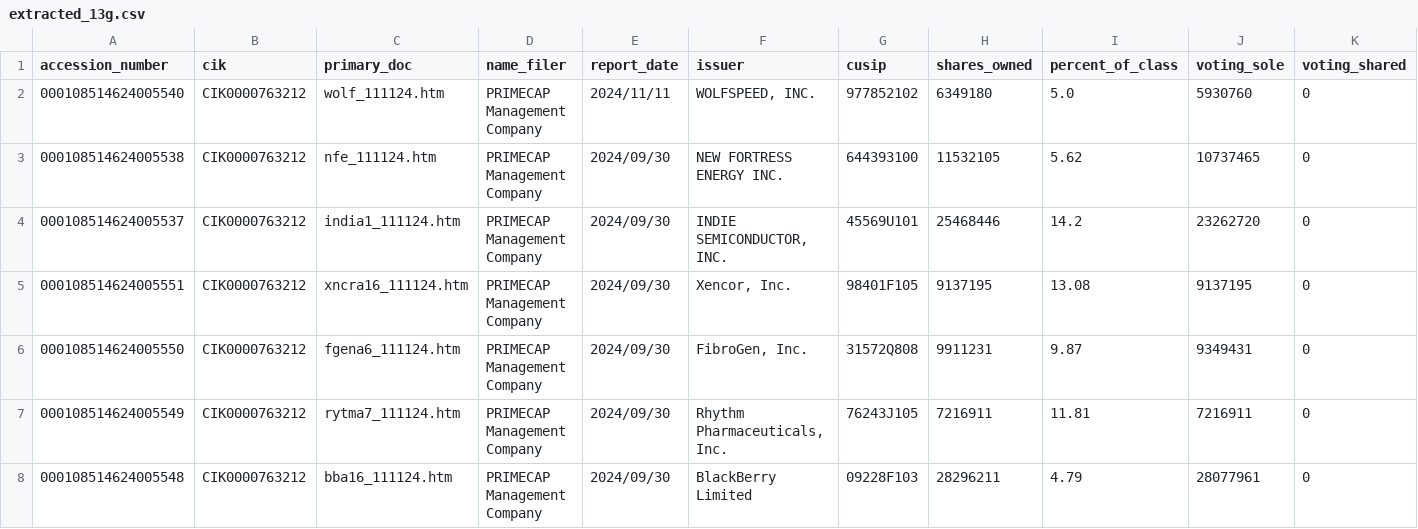
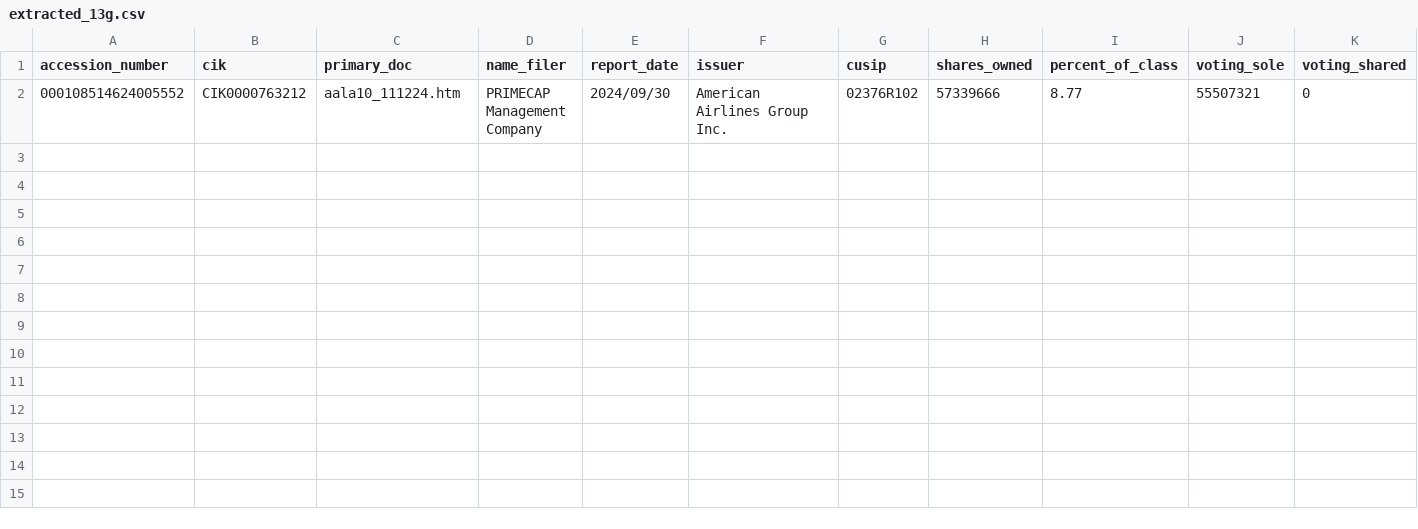
Before and after one commit to emilyguancamole/edgar-analysis, a CSV file: data/extracted_13g.csv, drawn as a sheet; only a part is shown; removed rows and columns are numbered as before the commit, all else as after; rows hold the shown columns only; the diff names each change by its address in the sheet, - before the commit and + after, or states it on an @@ line.

```diff
--- a/data/extracted_13g.csv
+++ b/data/extracted_13g.csv
-row 2: 000108514624005540 | CIK0000763212 | wolf_111124.htm | PRIMECAP Management Company | 2024/11/11 | WOLFSPEED, INC. | 977852102 | 6349180 | 5.0 | 5930760 | 0
-row 3: 000108514624005538 | CIK0000763212 | nfe_111124.htm | PRIMECAP Management Company | 2024/09/30 | NEW FORTRESS ENERGY INC. | 644393100 | 11532105 | 5.62 | 10737465 | 0
-row 4: 000108514624005537 | CIK0000763212 | india1_111124.htm | PRIMECAP Management Company | 2024/09/30 | INDIE SEMICONDUCTOR, INC. | 45569U101 | 25468446 | 14.2 | 23262720 | 0
-row 5: 000108514624005551 | CIK0000763212 | xncra16_111124.htm | PRIMECAP Management Company | 2024/09/30 | Xencor, Inc. | 98401F105 | 9137195 | 13.08 | 9137195 | 0
-row 6: 000108514624005550 | CIK0000763212 | fgena6_111124.htm | PRIMECAP Management Company | 2024/09/30 | FibroGen, Inc. | 31572Q808 | 9911231 | 9.87 | 9349431 | 0
-row 7: 000108514624005549 | CIK0000763212 | rytma7_111124.htm | PRIMECAP Management Company | 2024/09/30 | Rhythm Pharmaceuticals, Inc. | 76243J105 | 7216911 | 11.81 | 7216911 | 0
-row 8: 000108514624005548 | CIK0000763212 | bba16_111124.htm | PRIMECAP Management Company | 2024/09/30 | BlackBerry Limited | 09228F103 | 28296211 | 4.79 | 28077961 | 0
+row 2: 000108514624005552 | CIK0000763212 | aala10_111224.htm | PRIMECAP Management Company | 2024/09/30 | American Airlines Group Inc. | 02376R102 | 57339666 | 8.77 | 55507321 | 0
```
Also changed, not shown: 8 other files.
